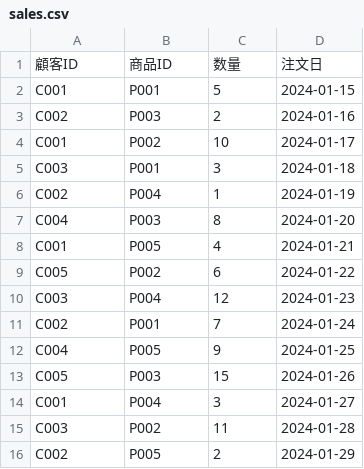
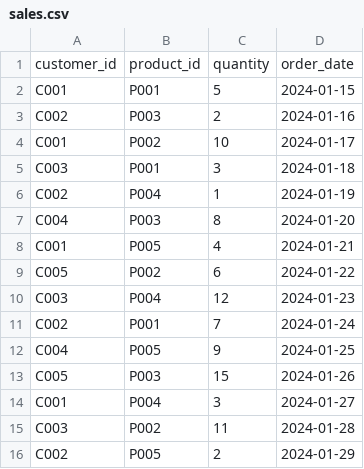
Before and after one commit to staticWagomU/sql-study-session, a CSV file: data/sales.csv, drawn as a sheet.

```diff
--- a/data/sales.csv
+++ b/data/sales.csv
@@ -1,2 +1,2 @@
-顧客ID,商品ID,数量,注文日
+customer_id,product_id,quantity,order_date
 C001,P001,5,2024-01-15
```
Also changed, not shown: data/customers.csv, data/products.csv.
